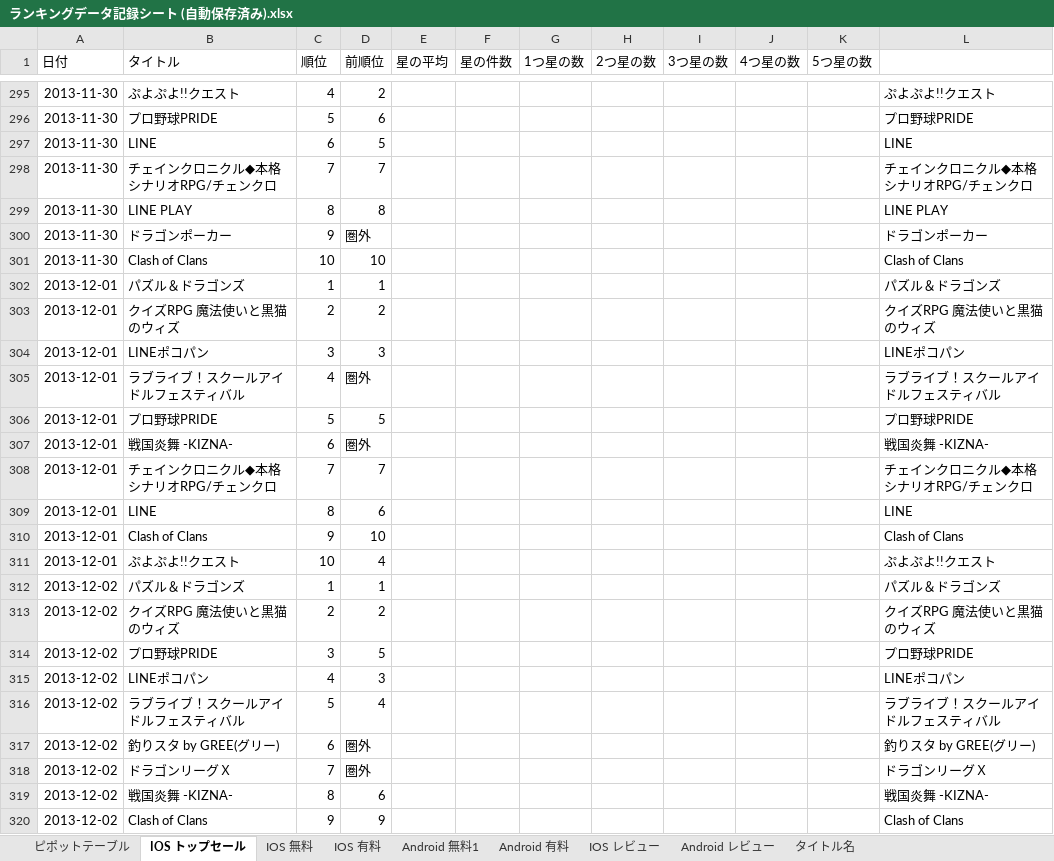
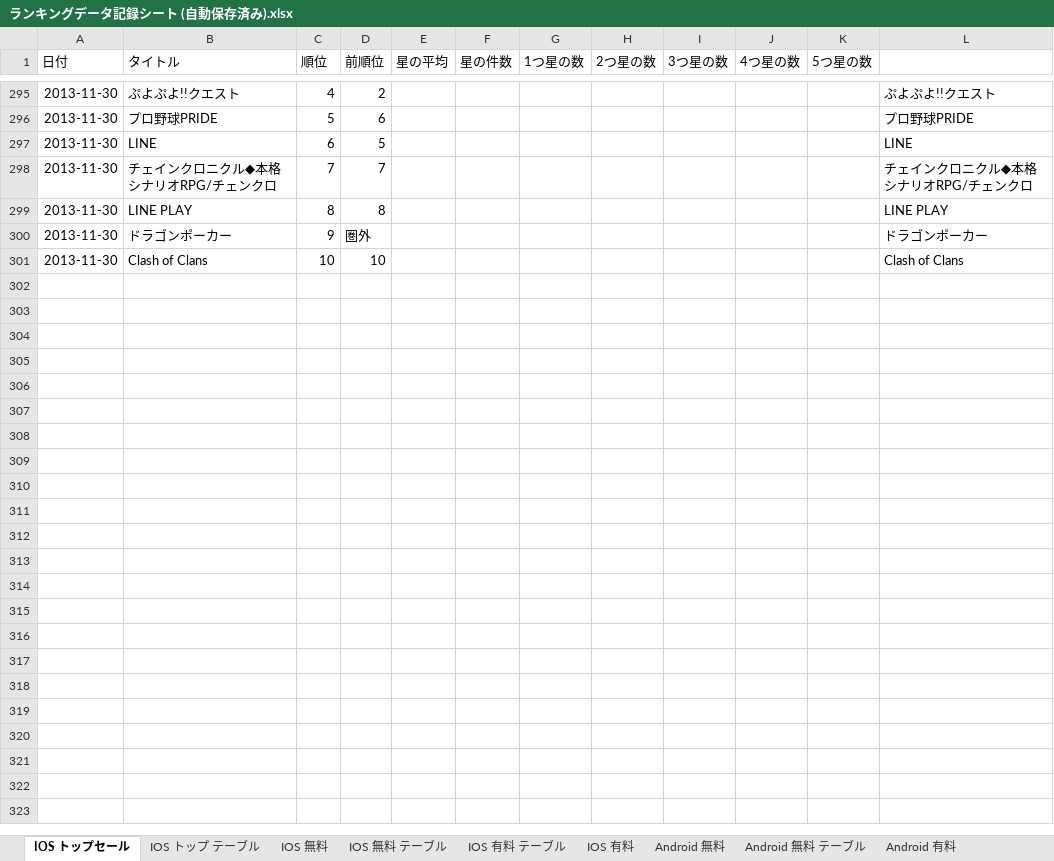
Before and after one commit to keimatsui/kadai, an Excel workbook: 卒業論文/2012/増田知之/ランキングデータ記録シート (自動保存済み).xlsx, sheet IOS トップセール, drawn as a sheet; only a part is shown, gaps mark what is left out; values as stored, in another font and other column widths than the file's, no borders; the diff covers the shown part only; the diff names each change by its address in the sheet, - before the commit and + after, or states it on an @@ line.

```diff
--- a/卒業論文/2012/増田知之/ランキングデータ記録シート (自動保存済み).xlsx (sheet IOS トップセール)
+++ b/卒業論文/2012/増田知之/ランキングデータ記録シート (自動保存済み).xlsx (sheet IOS トップセール)
-sheet tab: Android 無料1
+sheet tab: Android 無料
-sheet tab: ピポットテーブル
+sheet tab: IOS トップ テーブル
+sheet tab: IOS 無料 テーブル
+sheet tab: IOS 有料 テーブル
+sheet tab: Android 無料 テーブル
-row 302: 2013-12-01 | パズル＆ドラゴンズ | 1 | 1 |  |  |  |  |  |  |  | パズル＆ドラゴンズ
-row 303: 2013-12-01 | クイズRPG 魔法使いと黒猫のウィズ | 2 | 2 |  |  |  |  |  |  |  | クイズRPG 魔法使いと黒猫のウィズ
-row 304: 2013-12-01 | LINEポコパン | 3 | 3 |  |  |  |  |  |  |  | LINEポコパン
-row 305: 2013-12-01 | ラブライブ！スクールアイドルフェスティバル | 4 | 圏外 |  |  |  |  |  |  |  | ラブライブ！スクールアイドルフェスティバル
-row 306: 2013-12-01 | プロ野球PRIDE | 5 | 5 |  |  |  |  |  |  |  | プロ野球PRIDE
-row 307: 2013-12-01 | 戦国炎舞 -KIZNA- | 6 | 圏外 |  |  |  |  |  |  |  | 戦国炎舞 -KIZNA-
-row 308: 2013-12-01 | チェインクロニクル◆本格シナリオRPG/チェンクロ | 7 | 7 |  |  |  |  |  |  |  | チェインクロニクル◆本格シナリオRPG/チェンクロ
-row 309: 2013-12-01 | LINE | 8 | 6 |  |  |  |  |  |  |  | LINE
-row 310: 2013-12-01 | Clash of Clans | 9 | 10 |  |  |  |  |  |  |  | Clash of Clans
-row 311: 2013-12-01 | ぷよぷよ!!クエスト | 10 | 4 |  |  |  |  |  |  |  | ぷよぷよ!!クエスト
-row 312: 2013-12-02 | パズル＆ドラゴンズ | 1 | 1 |  |  |  |  |  |  |  | パズル＆ドラゴンズ
-row 313: 2013-12-02 | クイズRPG 魔法使いと黒猫のウィズ | 2 | 2 |  |  |  |  |  |  |  | クイズRPG 魔法使いと黒猫のウィズ
-row 314: 2013-12-02 | プロ野球PRIDE | 3 | 5 |  |  |  |  |  |  |  | プロ野球PRIDE
-row 315: 2013-12-02 | LINEポコパン | 4 | 3 |  |  |  |  |  |  |  | LINEポコパン
-row 316: 2013-12-02 | ラブライブ！スクールアイドルフェスティバル | 5 | 4 |  |  |  |  |  |  |  | ラブライブ！スクールアイドルフェスティバル
-row 317: 2013-12-02 | 釣りスタ by GREE(グリー) | 6 | 圏外 |  |  |  |  |  |  |  | 釣りスタ by GREE(グリー)
-row 318: 2013-12-02 | ドラゴンリーグＸ | 7 | 圏外 |  |  |  |  |  |  |  | ドラゴンリーグＸ
-row 319: 2013-12-02 | 戦国炎舞 -KIZNA- | 8 | 6 |  |  |  |  |  |  |  | 戦国炎舞 -KIZNA-
-row 320: 2013-12-02 | Clash of Clans | 9 | 9 |  |  |  |  |  |  |  | Clash of Clans
```
Also changed, not shown: 291 removed rows and 17 edited cells elsewhere in this sheet, sheet IOS レビュー, sheet Android レビュー, sheet IOS 無料, other sheet tabs, charts or pictures.
